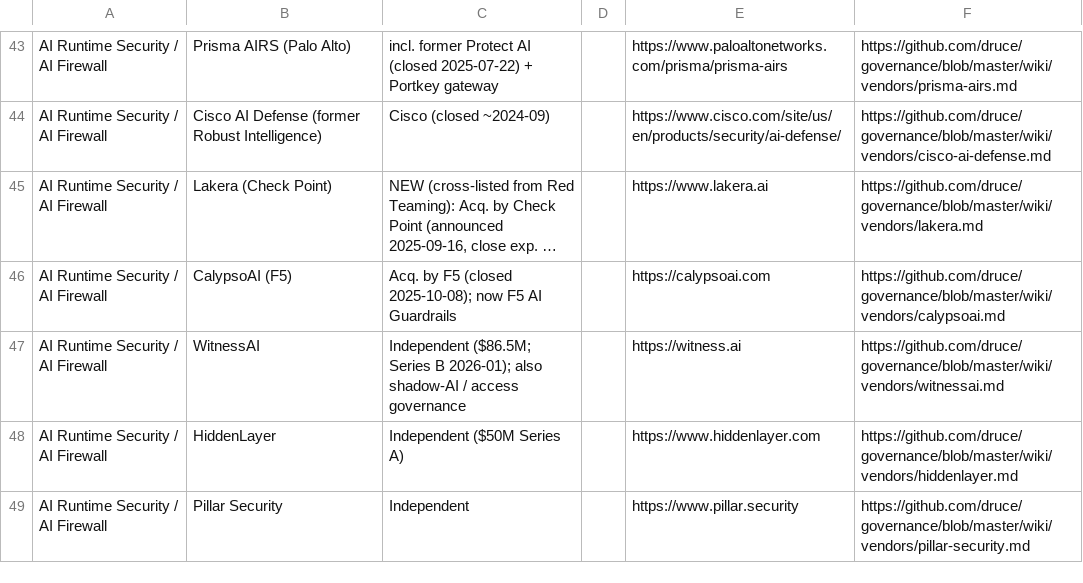
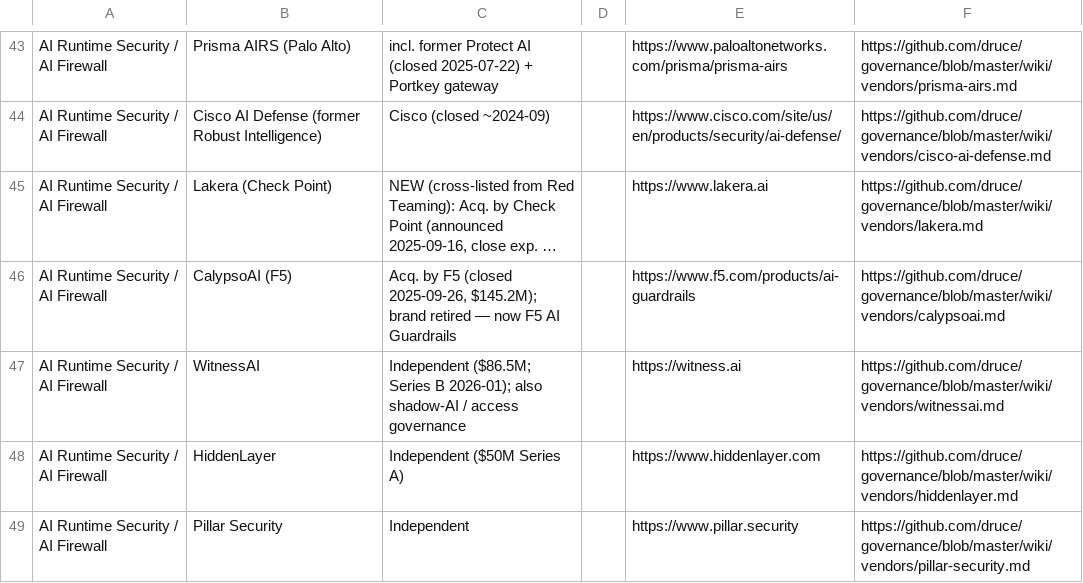
Before and after one commit to druce/governance, a CSV file: survey-v2.csv, drawn as a sheet; only a part is shown, gaps mark what is left out; long unchanged cells end in …; the diff names each change by its address in the sheet, - before the commit and + after, or states it on an @@ line.

```diff
--- a/survey-v2.csv
+++ b/survey-v2.csv
-C46: …F5 (closed 2025-10-08); now F5…
+C46: …F5 (closed 2025-09-26, $145.2M); brand retired — now F5…
-E46: https://calypsoai.com
+E46: https://www.f5.com/products/ai-guardrails
```
Also changed, not shown: 5 other files.
